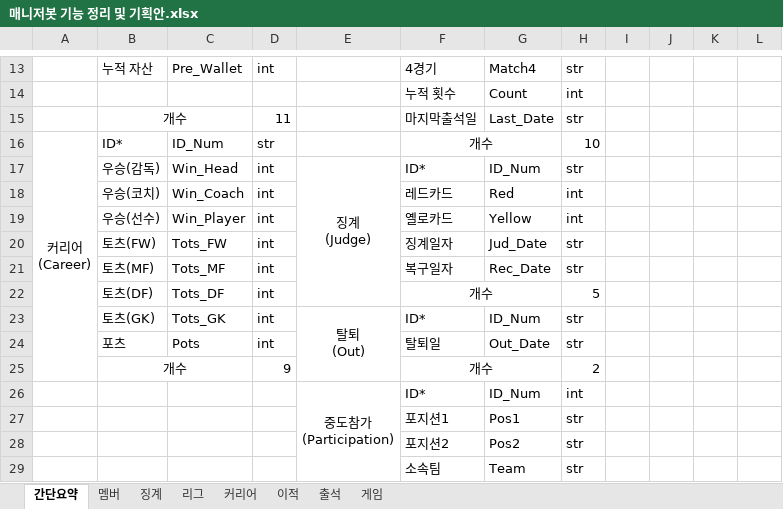
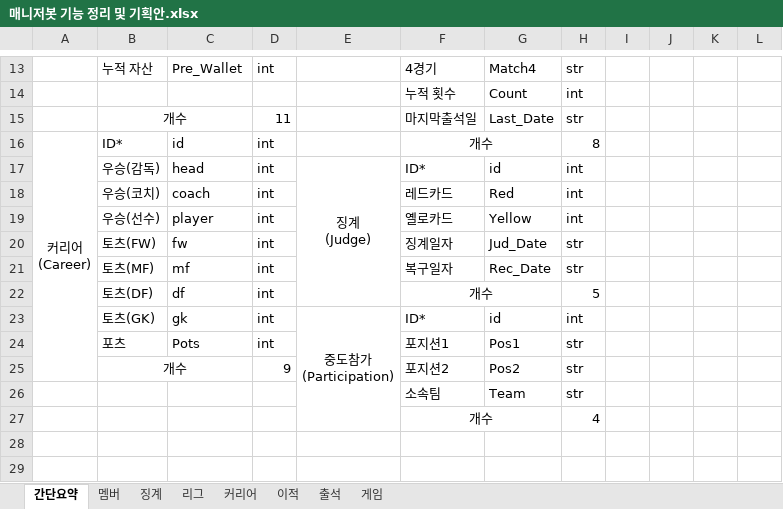
Before and after one commit to Hansik-Jang/CEF_BOT_WITH_SQL, an Excel workbook: 매니저봇 기능 정리 및 기획안.xlsx, sheet 간단요약, drawn as a sheet; only a part is shown, gaps mark what is left out; values as stored, in another font and other column widths than the file's, no borders; removed rows and columns are numbered as before the commit, all else as after; ↵ is a line break in a cell; the diff covers the shown part only; the diff names each change by its address in the sheet, - before the commit and + after, or states it on an @@ line.

```diff
--- a/매니저봇 기능 정리 및 기획안.xlsx (sheet 간단요약)
+++ b/매니저봇 기능 정리 및 기획안.xlsx (sheet 간단요약)
-A16:A25 merged
+A16:A25 merged
-C16: ID_Num
+C16: id
-D16: str
+D16: int
-H16: 10
+H16: 8
-C17: Win_Head
+C17: head
-G17: ID_Num
+G17: id
-H17: str
+H17: int
-C18: Win_Coach
+C18: coach
-C19: Win_Player
+C19: player
-C20: Tots_FW
+C20: fw
-C21: Tots_MF
+C21: mf
-C22: Tots_DF
+C22: df
-row 23:  | 토츠(GK) | Tots_GK | int | 탈퇴 ↵ (Out) | ID* | ID_Num | str
+row 23:  | 토츠(GK) | gk | int | 중도참가 ↵ (Participation) | ID* | id | int
-F24: 탈퇴일
+F24: 포지션1
-G24: Out_Date
+G24: Pos1
-row 25:  | 개수 |  | 9 |  | 개수 |  | 2
-row 26:  |  |  |  | 중도참가 ↵ (Participation) | ID* | ID_Num | int
-row 27:  |  |  |  |  | 포지션1 | Pos1 | str
-B25: (empty)
+B25: 개수
+B25:C25 merged
-D25: (empty)
+D25: 9
+row 27:  |  |  |  |  | 개수 |  | 4
```
Also changed, not shown: 1 added row, 1 removed row, 18 edited cells and merged cells elsewhere in this sheet, sheet 커리어, sheet 이적, sheet 멤버, sheet 리그, sheet 출석, 8 other files.
